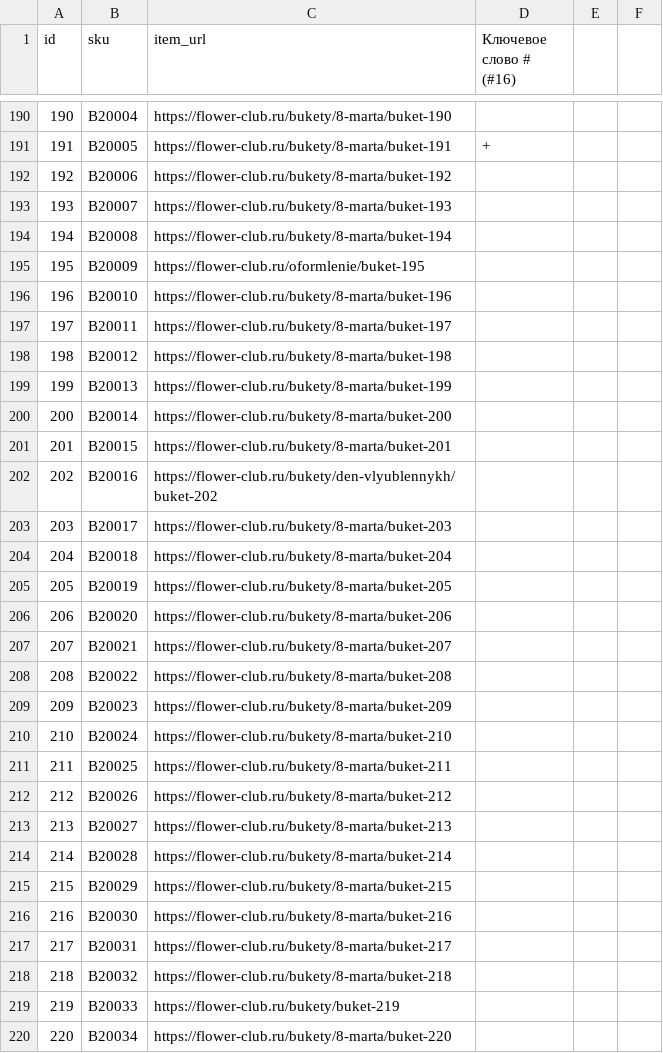
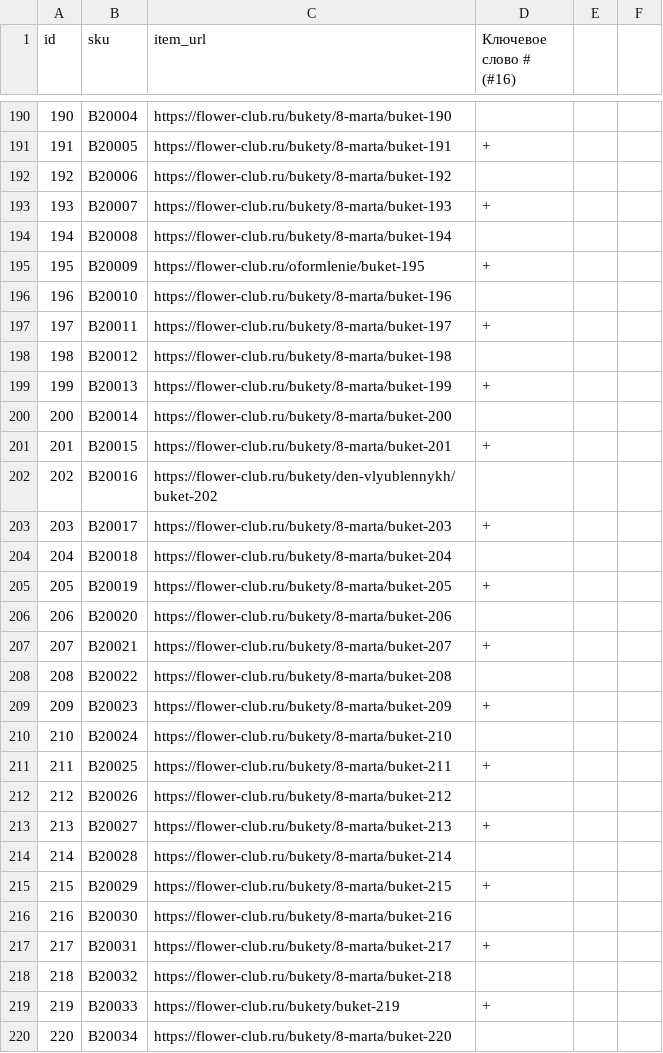
Before and after one commit to kovalchyk/csv-keywords, a CSV file: bouquets.csv, drawn as a sheet; only a part is shown, gaps mark what is left out; the diff covers the shown part only.

Commit message:
up to 245

```diff
--- a/bouquets.csv
+++ b/bouquets.csv
@@ -192,29 +192,29 @@ id,sku,item_url,Ключевое слово # (#16),,
 192,B20006,https://flower-club.ru/bukety/8-marta/buket-192,,,
-193,B20007,https://flower-club.ru/bukety/8-marta/buket-193,,,
+193,B20007,https://flower-club.ru/bukety/8-marta/buket-193,+,,
 194,B20008,https://flower-club.ru/bukety/8-marta/buket-194,,,
-195,B20009,https://flower-club.ru/oformlenie/buket-195,,,
+195,B20009,https://flower-club.ru/oformlenie/buket-195,+,,
 196,B20010,https://flower-club.ru/bukety/8-marta/buket-196,,,
-197,B20011,https://flower-club.ru/bukety/8-marta/buket-197,,,
+197,B20011,https://flower-club.ru/bukety/8-marta/buket-197,+,,
 198,B20012,https://flower-club.ru/bukety/8-marta/buket-198,,,
-199,B20013,https://flower-club.ru/bukety/8-marta/buket-199,,,
+199,B20013,https://flower-club.ru/bukety/8-marta/buket-199,+,,
 200,B20014,https://flower-club.ru/bukety/8-marta/buket-200,,,
-201,B20015,https://flower-club.ru/bukety/8-marta/buket-201,,,
+201,B20015,https://flower-club.ru/bukety/8-marta/buket-201,+,,
 202,B20016,https://flower-club.ru/bukety/den-vlyublennykh/buket-202,,,
-203,B20017,https://flower-club.ru/bukety/8-marta/buket-203,,,
+203,B20017,https://flower-club.ru/bukety/8-marta/buket-203,+,,
 204,B20018,https://flower-club.ru/bukety/8-marta/buket-204,,,
-205,B20019,https://flower-club.ru/bukety/8-marta/buket-205,,,
+205,B20019,https://flower-club.ru/bukety/8-marta/buket-205,+,,
 206,B20020,https://flower-club.ru/bukety/8-marta/buket-206,,,
-207,B20021,https://flower-club.ru/bukety/8-marta/buket-207,,,
+207,B20021,https://flower-club.ru/bukety/8-marta/buket-207,+,,
 208,B20022,https://flower-club.ru/bukety/8-marta/buket-208,,,
-209,B20023,https://flower-club.ru/bukety/8-marta/buket-209,,,
+209,B20023,https://flower-club.ru/bukety/8-marta/buket-209,+,,
 210,B20024,https://flower-club.ru/bukety/8-marta/buket-210,,,
-211,B20025,https://flower-club.ru/bukety/8-marta/buket-211,,,
+211,B20025,https://flower-club.ru/bukety/8-marta/buket-211,+,,
 212,B20026,https://flower-club.ru/bukety/8-marta/buket-212,,,
-213,B20027,https://flower-club.ru/bukety/8-marta/buket-213,,,
+213,B20027,https://flower-club.ru/bukety/8-marta/buket-213,+,,
 214,B20028,https://flower-club.ru/bukety/8-marta/buket-214,,,
-215,B20029,https://flower-club.ru/bukety/8-marta/buket-215,,,
+215,B20029,https://flower-club.ru/bukety/8-marta/buket-215,+,,
 216,B20030,https://flower-club.ru/bukety/8-marta/buket-216,,,
-217,B20031,https://flower-club.ru/bukety/8-marta/buket-217,,,
+217,B20031,https://flower-club.ru/bukety/8-marta/buket-217,+,,
 218,B20032,https://flower-club.ru/bukety/8-marta/buket-218,,,
-219,B20033,https://flower-club.ru/bukety/buket-219,,,
+219,B20033,https://flower-club.ru/bukety/buket-219,+,,
 220,B20034,https://flower-club.ru/bukety/8-marta/buket-220,,,
```
Also changed, not shown: 13 edited cells elsewhere in this file.
